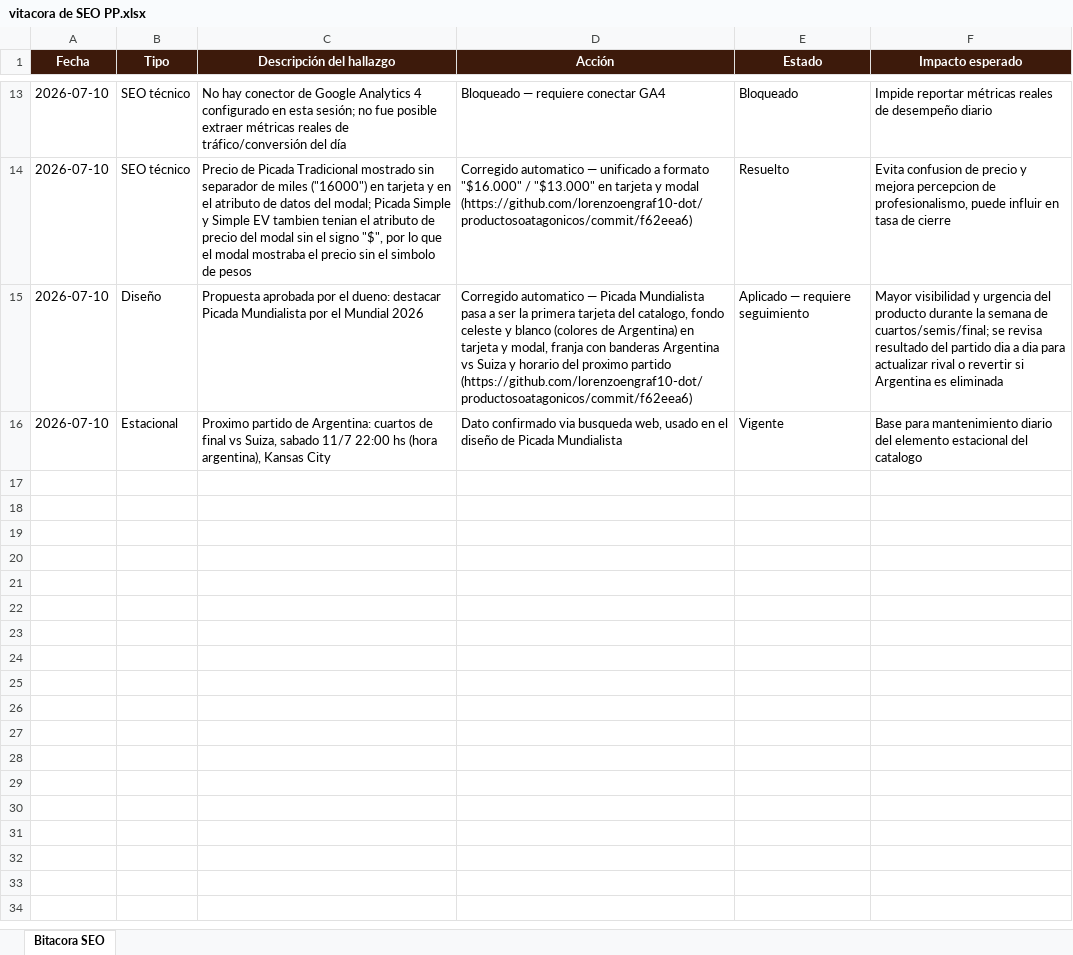
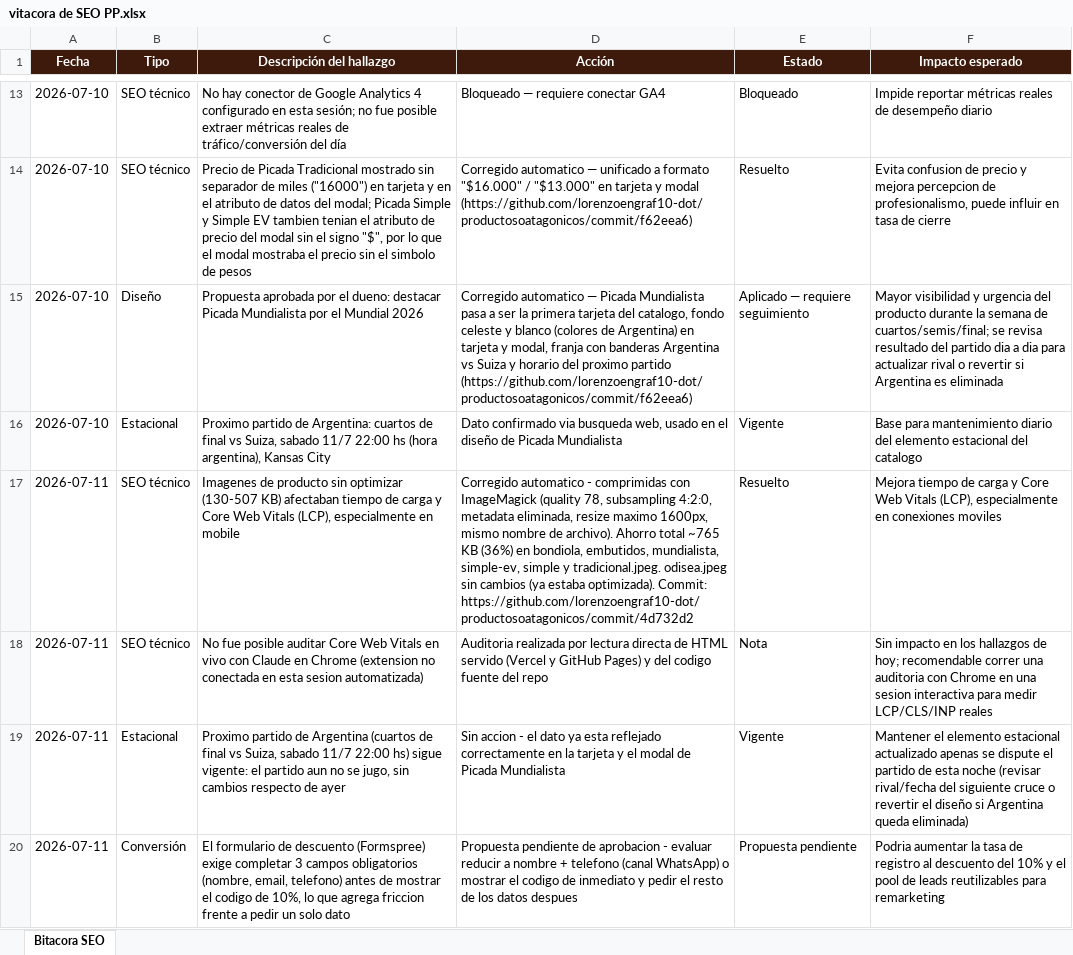
Before and after one commit to lorenzoengraf10-dot/productosoatagonicos, an Excel workbook: seo-log/vitacora de SEO PP.xlsx, sheet Bitacora SEO, drawn as a sheet; only a part is shown, gaps mark what is left out; values as stored, in another font and other column widths than the file's, no borders; the diff names each change by its address in the sheet, - before the commit and + after, or states it on an @@ line.

Commit message:
seo-log: actualizar bitacora con hallazgos y acciones del 11/07
- optimizacion de imagenes de producto (ver commit 4d732d2)
- nota: auditoria sin Claude en Chrome disponible
- estado del proyecto Mundialista: sin cambios, partido aun no jugado
- propuesta pendiente: reducir friccion en formulario de descuento

```diff
--- a/seo-log/vitacora de SEO PP.xlsx (sheet Bitacora SEO)
+++ b/seo-log/vitacora de SEO PP.xlsx (sheet Bitacora SEO)
+row 17: 2026-07-11 | SEO técnico | Imagenes de producto sin optimizar (130-507 KB) afectaban tiempo de carga y Core Web Vitals (LCP), especialmente en mobile | Corregido automatico - comprimidas con ImageMagick (quality 78, subsampling 4:2:0, metadata eliminada, resize maximo 1600px, mismo nombre de archivo). Ahorro total ~765 KB (36%) en bondiola, embutidos, mundialista, simple-ev, simple y tradicional.jpeg. odisea.jpeg sin cambios (ya estaba optimizada). Commit: https://github.com/lorenzoengraf10-dot/productosoatagonicos/commit/4d732d2 | Resuelto | Mejora tiempo de carga y Core Web Vitals (LCP), especialmente en conexiones moviles
+row 18: 2026-07-11 | SEO técnico | No fue posible auditar Core Web Vitals en vivo con Claude en Chrome (extension no conectada en esta sesion automatizada) | Auditoria realizada por lectura directa de HTML servido (Vercel y GitHub Pages) y del codigo fuente del repo | Nota | Sin impacto en los hallazgos de hoy; recomendable correr una auditoria con Chrome en una sesion interactiva para medir LCP/CLS/INP reales
+row 19: 2026-07-11 | Estacional | Proximo partido de Argentina (cuartos de final vs Suiza, sabado 11/7 22:00 hs) sigue vigente: el partido aun no se jugo, sin cambios respecto de ayer | Sin accion - el dato ya esta reflejado correctamente en la tarjeta y el modal de Picada Mundialista | Vigente | Mantener el elemento estacional actualizado apenas se dispute el partido de esta noche (revisar rival/fecha del siguiente cruce o revertir el diseño si Argentina queda eliminada)
+row 20: 2026-07-11 | Conversión | El formulario de descuento (Formspree) exige completar 3 campos obligatorios (nombre, email, telefono) antes de mostrar el codigo de 10%, lo que agrega friccion frente a pedir un solo dato | Propuesta pendiente de aprobacion - evaluar reducir a nombre + telefono (canal WhatsApp) o mostrar el codigo de inmediato y pedir el resto de los datos despues | Propuesta pendiente | Podria aumentar la tasa de registro al descuento del 10% y el pool de leads reutilizables para remarketing
```
